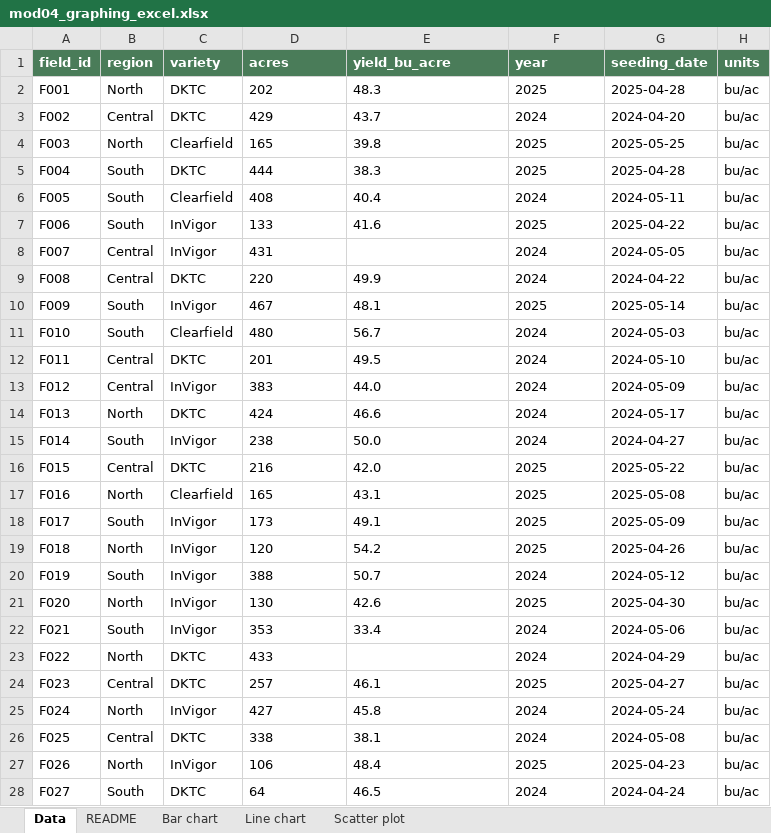
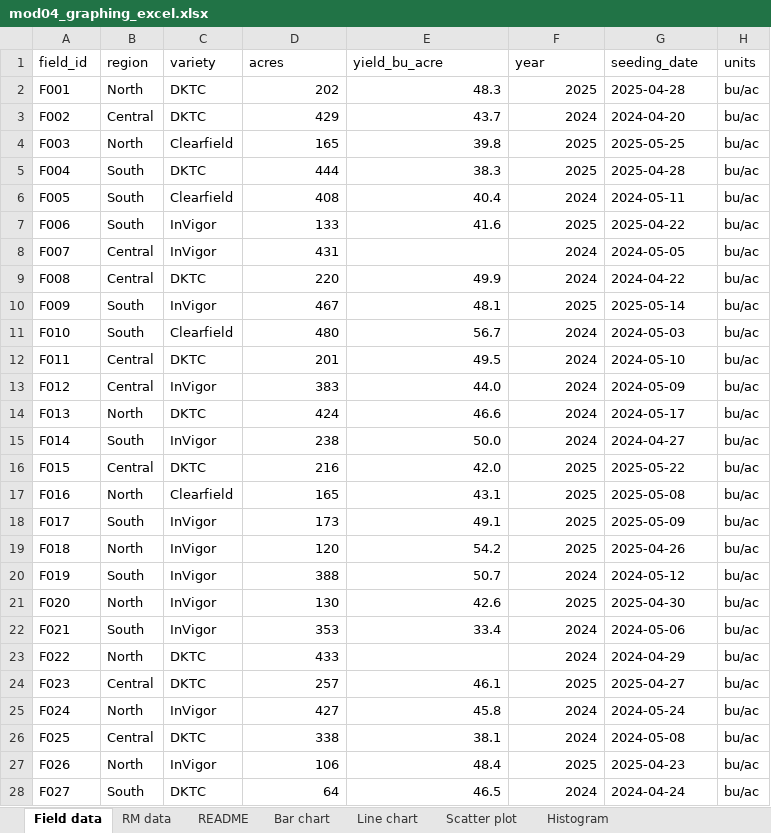
Before and after one commit to peterJslade/arec261-textbook, an Excel workbook: textbook_examples/mod04_graphing_excel.xlsx, sheet Field data, drawn as a sheet; only a part is shown; values as stored, in another font and other column widths than the file's, no borders; table styles not drawn; the diff covers the shown part only; the diff names each change by its address in the sheet, - before the commit and + after, or states it on an @@ line.

```diff
--- a/textbook_examples/mod04_graphing_excel.xlsx (sheet Field data)
+++ b/textbook_examples/mod04_graphing_excel.xlsx (sheet Field data)
-sheet tab: Data
+sheet tab: Field data
+sheet tab: RM data
+sheet tab: Histogram
@@ A1:H1 fill: #4A7C59 → none, bold: on → off, text colour: #FFFFFF → black @@
-D2:F7 alignment: left
+D2:F7 alignment: right
-D8 alignment: left
+D8 alignment: right
-F8 alignment: left
+F8 alignment: right
-D9:F22 alignment: left
+D9:F22 alignment: right
-D23 alignment: left
+D23 alignment: right
-F23 alignment: left
+F23 alignment: right
-D24:F28 alignment: left
+D24:F28 alignment: right
```
Also changed, not shown: cell formats elsewhere in this sheet, sheet Line chart, sheet Scatter plot, sheet Bar chart, sheet README, formulas that keep their value, charts or pictures, 2 other files.
